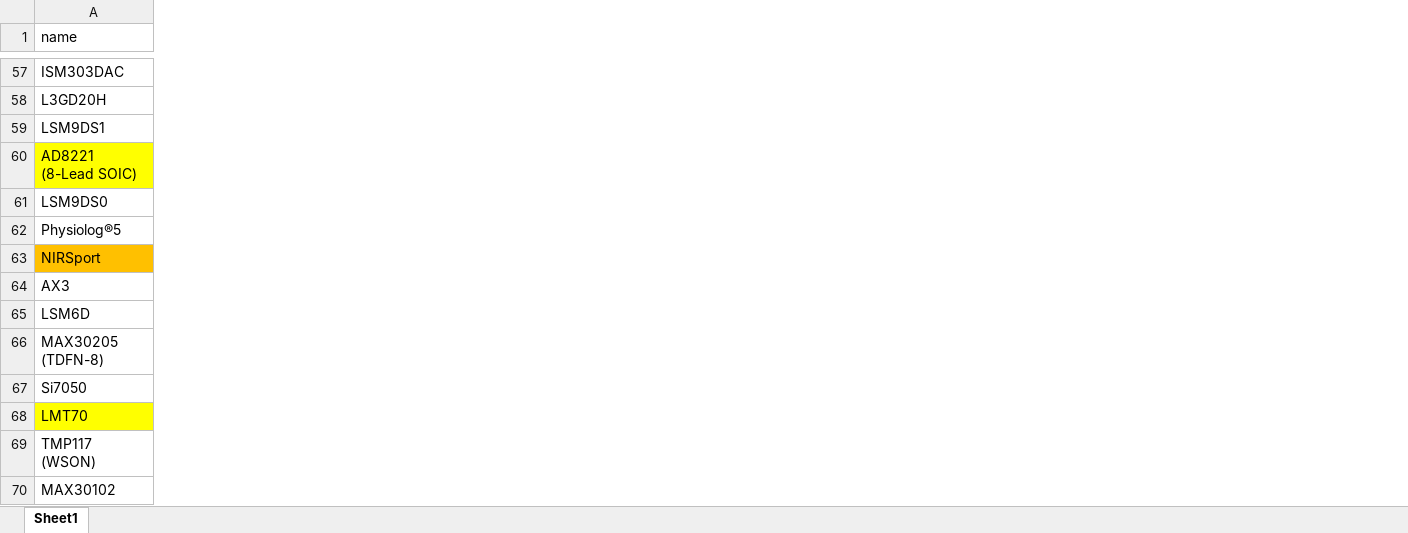
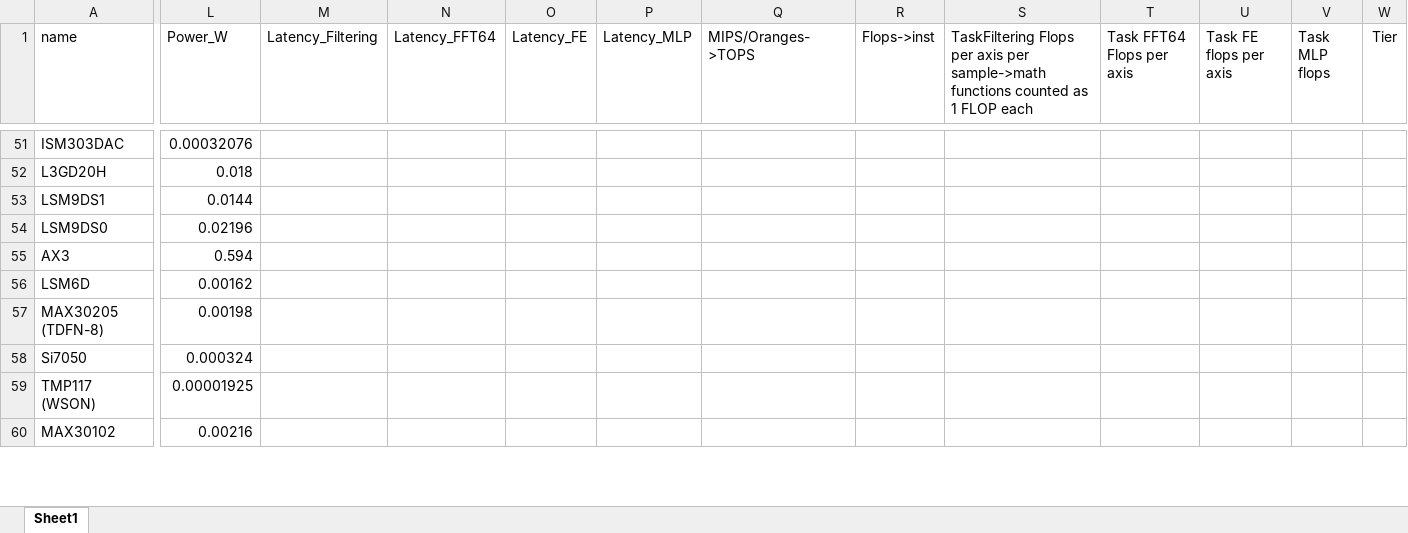
Before and after one commit to faliza/WDK_DS3, an Excel workbook: data/Library_detailed_tags_2.xlsx, sheet Sheet1, drawn as a sheet; only a part is shown, gaps mark what is left out; values as stored, in another font and other column widths than the file's, no borders; removed rows and columns are numbered as before the commit, all else as after; rows hold the shown columns only; the diff covers the shown part only; the diff names each change by its address in the sheet, - before the commit and + after, or states it on an @@ line.

Commit message:
Add files via upload

```diff
--- a/data/Library_detailed_tags_2.xlsx (sheet Sheet1)
+++ b/data/Library_detailed_tags_2.xlsx (sheet Sheet1)
+column L (Power_W), rows 51-60: 0.00032076 | 0.018 | 0.0144 | 0.02196 | 0.594 | 0.00162 | 0.00198 | 0.000324 | 0.00001925 | 0.00216
+column M (Latency_Filtering), empty
+column N (Latency_FFT64), empty
+column O (Latency_FE), empty
+column P (Latency_MLP), empty
+column Q (MIPS/Oranges->TOPS), empty
+column R (Flops->inst), empty
+column S, row 1: TaskFiltering Flops per axis per sample->math functions counted as 1 FLOP each
+column T (Task FFT64 Flops per axis), empty
+column U (Task FE flops per axis), empty
+column V (Task MLP flops), empty
+column W (Tier), empty
-row 60: AD8221 (8-Lead SOIC)
-row 62: Physiolog®5
-row 63: NIRSport
-row 68: LMT70
```
Also changed, not shown: 3 added rows, 22 removed rows, 6 added columns, 1 edited cell and cell formats elsewhere in this sheet, formulas that keep their value.
